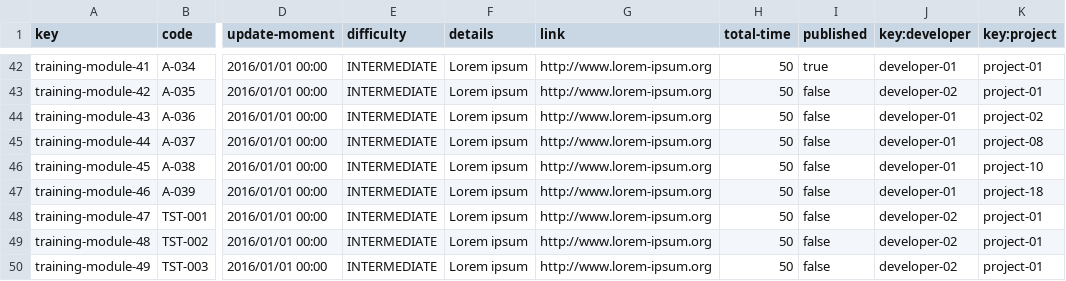
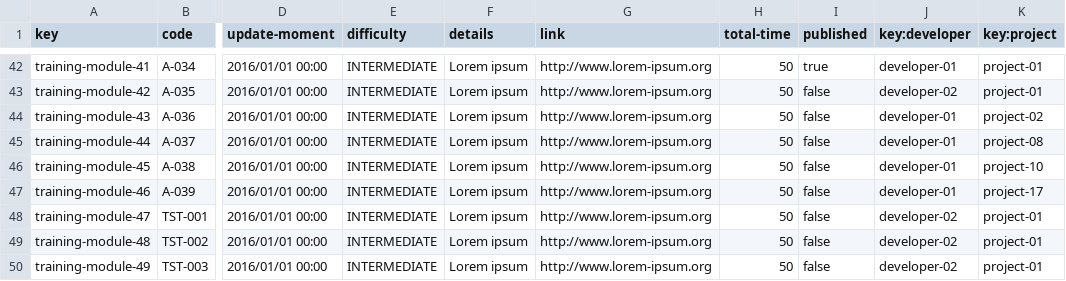
Before and after one commit to DP2-c1-028/Acme-SF-D01, a CSV file: src/main/webapp/WEB-INF/resources/sample-data/training-module.csv, drawn as a sheet; only a part is shown, gaps mark what is left out; the diff names each change by its address in the sheet, - before the commit and + after, or states it on an @@ line.

Commit message:
safe tests fixed for training modules and some patches

```diff
--- a/src/main/webapp/WEB-INF/resources/sample-data/training-module.csv
+++ b/src/main/webapp/WEB-INF/resources/sample-data/training-module.csv
-K47 (key:project): project-18
+K47 (key:project): project-17
```
Also changed, not shown: 6 other files.
